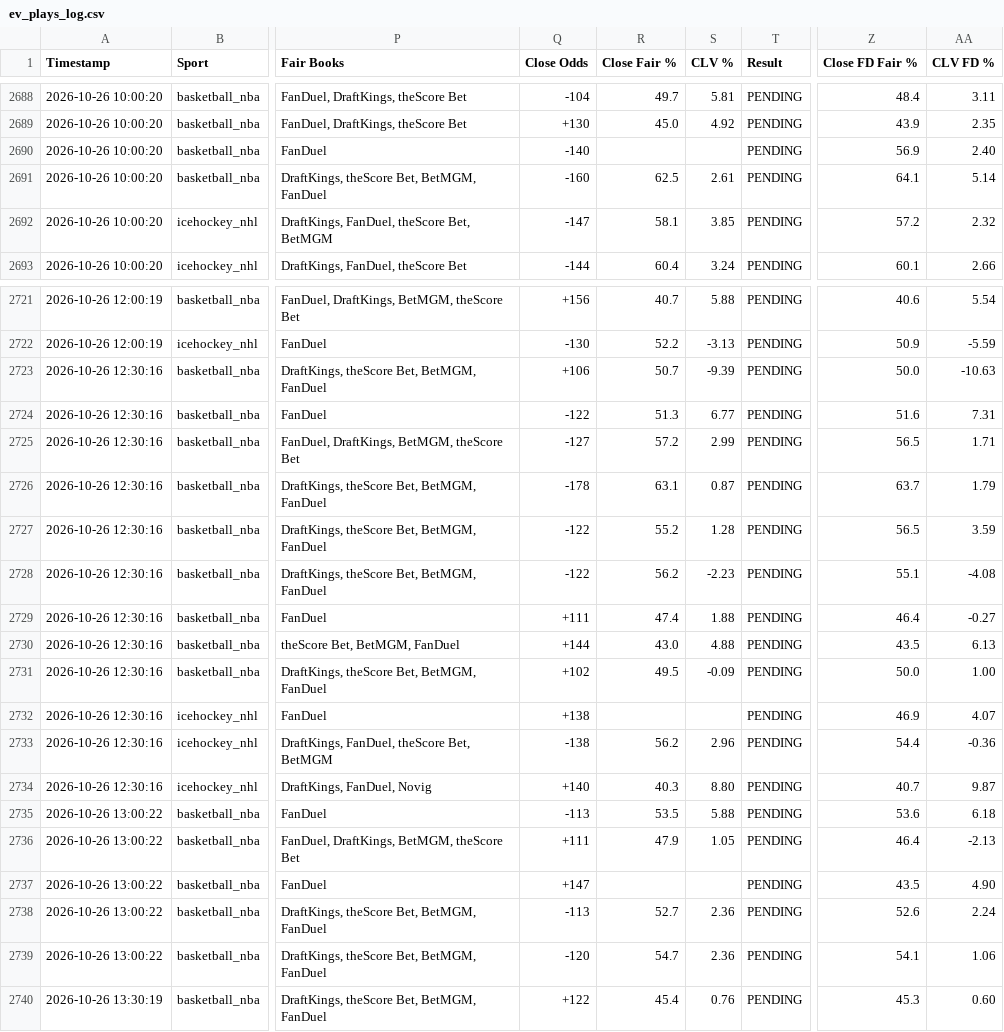
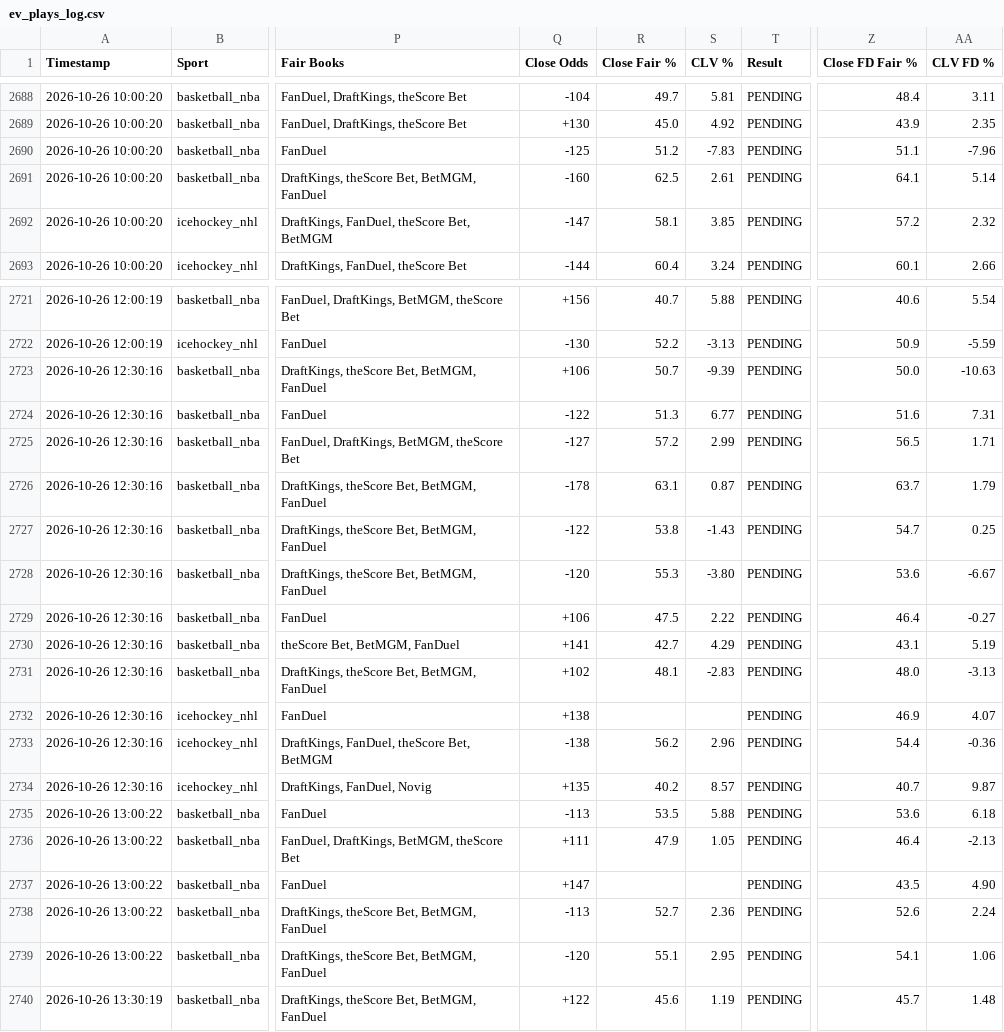
Before and after one commit to matthewmehl14-glitch/fanduel-devig-machine, a CSV file: ev_plays_log.csv, drawn as a sheet; only a part is shown, gaps mark what is left out; the diff covers the shown part only; the diff names each change by its address in the sheet, - before the commit and + after, or states it on an @@ line.

Commit message:
Auto-log new EV plays

```diff
--- a/ev_plays_log.csv
+++ b/ev_plays_log.csv
-Q2690 (Close Odds): -140
+Q2690 (Close Odds): -125
-R2690 (Close Fair %): (empty)
+R2690 (Close Fair %): 51.2
-S2690 (CLV %): (empty)
+S2690 (CLV %): -7.83
-Z2690 (Close FD Fair %): 56.9
+Z2690 (Close FD Fair %): 51.1
-AA2690 (CLV FD %): 2.40
+AA2690 (CLV FD %): -7.96
-R2727 (Close Fair %): 55.2
+R2727 (Close Fair %): 53.8
-S2727 (CLV %): 1.28
+S2727 (CLV %): -1.43
-Z2727 (Close FD Fair %): 56.5
+Z2727 (Close FD Fair %): 54.7
-AA2727 (CLV FD %): 3.59
+AA2727 (CLV FD %): 0.25
-Q2728 (Close Odds): -122
+Q2728 (Close Odds): -120
-R2728 (Close Fair %): 56.2
+R2728 (Close Fair %): 55.3
-S2728 (CLV %): -2.23
+S2728 (CLV %): -3.80
-Z2728 (Close FD Fair %): 55.1
+Z2728 (Close FD Fair %): 53.6
-AA2728 (CLV FD %): -4.08
+AA2728 (CLV FD %): -6.67
-Q2729 (Close Odds): +111
+Q2729 (Close Odds): +106
-R2729 (Close Fair %): 47.4
+R2729 (Close Fair %): 47.5
-S2729 (CLV %): 1.88
+S2729 (CLV %): 2.22
-Q2730 (Close Odds): +144
+Q2730 (Close Odds): +141
-R2730 (Close Fair %): 43.0
+R2730 (Close Fair %): 42.7
-S2730 (CLV %): 4.88
+S2730 (CLV %): 4.29
-Z2730 (Close FD Fair %): 43.5
+Z2730 (Close FD Fair %): 43.1
-AA2730 (CLV FD %): 6.13
+AA2730 (CLV FD %): 5.19
-R2731 (Close Fair %): 49.5
+R2731 (Close Fair %): 48.1
-S2731 (CLV %): -0.09
+S2731 (CLV %): -2.83
-Z2731 (Close FD Fair %): 50.0
+Z2731 (Close FD Fair %): 48.0
-AA2731 (CLV FD %): 1.00
+AA2731 (CLV FD %): -3.13
-Q2734 (Close Odds): +140
+Q2734 (Close Odds): +135
-R2734 (Close Fair %): 40.3
+R2734 (Close Fair %): 40.2
-S2734 (CLV %): 8.80
+S2734 (CLV %): 8.57
-R2739 (Close Fair %): 54.7
+R2739 (Close Fair %): 55.1
-S2739 (CLV %): 2.36
+S2739 (CLV %): 2.95
-R2740 (Close Fair %): 45.4
+R2740 (Close Fair %): 45.6
-S2740 (CLV %): 0.76
+S2740 (CLV %): 1.19
-Z2740 (Close FD Fair %): 45.3
+Z2740 (Close FD Fair %): 45.7
-AA2740 (CLV FD %): 0.60
+AA2740 (CLV FD %): 1.48
```
Also changed, not shown: 2 added rows and 102 edited cells elsewhere in this file.
